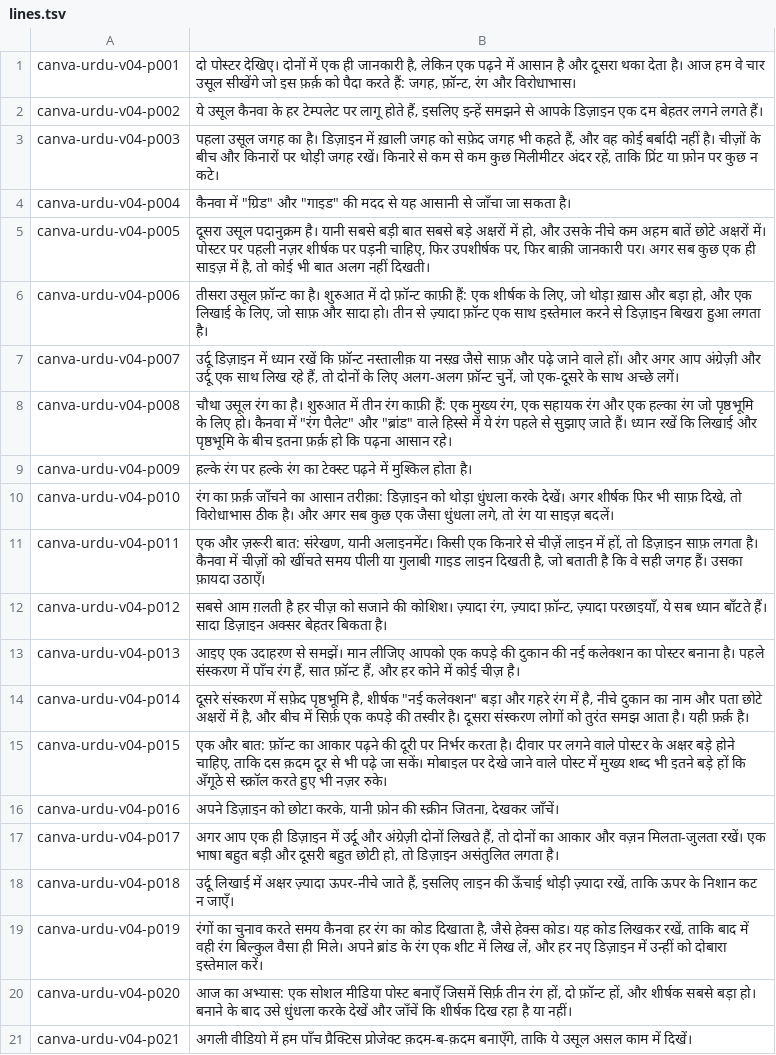
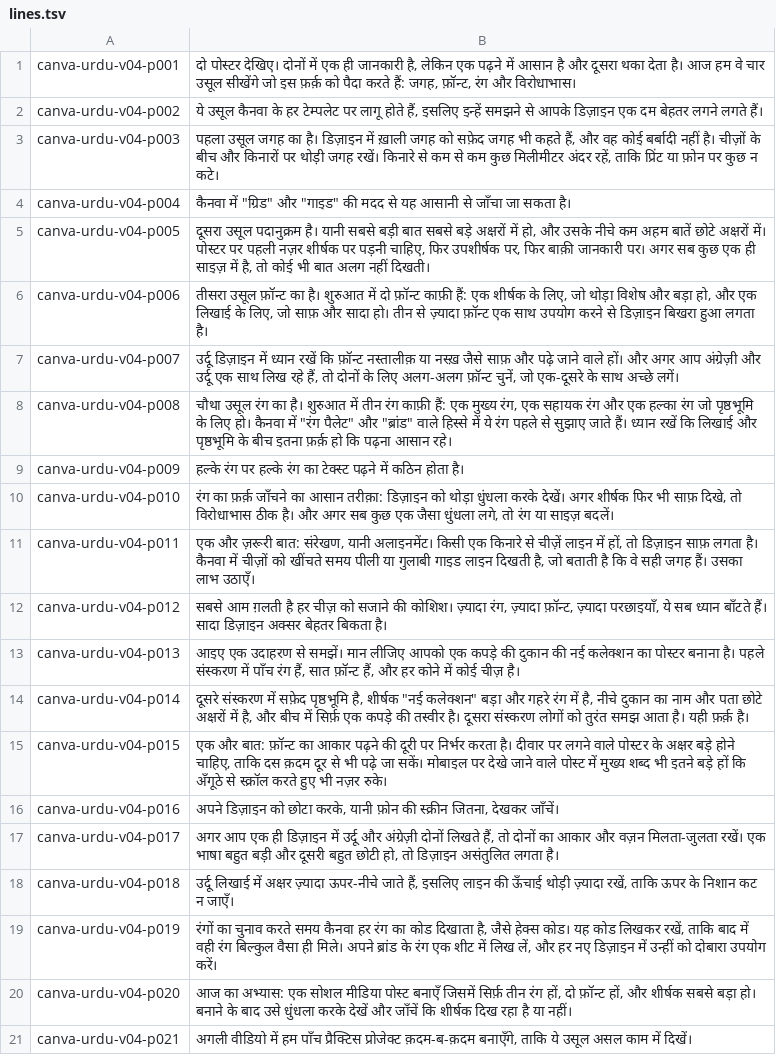
Before and after one commit to AwaizFatima08/course, a TSV file: canva-urdu-series/jobs/v04/lines.tsv, drawn as a sheet.

```diff
--- a/canva-urdu-series/jobs/v04/lines.tsv
+++ b/canva-urdu-series/jobs/v04/lines.tsv
@@ -5,8 +5,8 @@ canva-urdu-v04-p004	कैनवा में "ग्रिड" और "गा
 canva-urdu-v04-p005	दूसरा उसूल पदानुक्रम है। यानी सबसे बड़ी बात सबसे बड़े अक्षरों में हो, और उसके नीचे कम अहम बातें छोटे अक्षरों में। पोस्टर पर पहली नज़र शीर्षक पर पड़नी चाहिए, फिर उपशीर्षक पर, फिर बाक़ी जानकारी पर। अगर सब कुछ एक ही साइज़ में है, तो कोई भी बात अलग नहीं दिखती।
-canva-urdu-v04-p006	तीसरा उसूल फ़ॉन्ट का है। शुरुआत में दो फ़ॉन्ट काफ़ी हैं: एक शीर्षक के लिए, जो थोड़ा ख़ास और बड़ा हो, और एक लिखाई के लिए, जो साफ़ और सादा हो। तीन से ज़्यादा फ़ॉन्ट एक साथ इस्तेमाल करने से डिज़ाइन बिखरा हुआ लगता है।
+canva-urdu-v04-p006	तीसरा उसूल फ़ॉन्ट का है। शुरुआत में दो फ़ॉन्ट काफ़ी हैं: एक शीर्षक के लिए, जो थोड़ा विशेष और बड़ा हो, और एक लिखाई के लिए, जो साफ़ और सादा हो। तीन से ज़्यादा फ़ॉन्ट एक साथ उपयोग करने से डिज़ाइन बिखरा हुआ लगता है।
 canva-urdu-v04-p007	उर्दू डिज़ाइन में ध्यान रखें कि फ़ॉन्ट नस्तालीक़ या नस्ख़ जैसे साफ़ और पढ़े जाने वाले हों। और अगर आप अंग्रेज़ी और उर्दू एक साथ लिख रहे हैं, तो दोनों के लिए अलग-अलग फ़ॉन्ट चुनें, जो एक-दूसरे के साथ अच्छे लगें।
 canva-urdu-v04-p008	चौथा उसूल रंग का है। शुरुआत में तीन रंग काफ़ी हैं: एक मुख्य रंग, एक सहायक रंग और एक हल्का रंग जो पृष्ठभूमि के लिए हो। कैनवा में "रंग पैलेट" और "ब्रांड" वाले हिस्से में ये रंग पहले से सुझाए जाते हैं। ध्यान रखें कि लिखाई और पृष्ठभूमि के बीच इतना फ़र्क़ हो कि पढ़ना आसान रहे।
-canva-urdu-v04-p009	हल्के रंग पर हल्के रंग का टेक्स्ट पढ़ने में मुश्किल होता है।
+canva-urdu-v04-p009	हल्के रंग पर हल्के रंग का टेक्स्ट पढ़ने में कठिन होता है।
 canva-urdu-v04-p010	रंग का फ़र्क़ जाँचने का आसान तरीक़ा: डिज़ाइन को थोड़ा धुंधला करके देखें। अगर शीर्षक फिर भी साफ़ दिखे, तो विरोधाभास ठीक है। और अगर सब कुछ एक जैसा धुंधला लगे, तो रंग या साइज़ बदलें।
-canva-urdu-v04-p011	एक और ज़रूरी बात: संरेखण, यानी अलाइनमेंट। किसी एक किनारे से चीज़ें लाइन में हों, तो डिज़ाइन साफ़ लगता है। कैनवा में चीज़ों को खींचते समय पीली या गुलाबी गाइड लाइन दिखती है, जो बताती है कि वे सही जगह हैं। उसका फ़ायदा उठाएँ।
+canva-urdu-v04-p011	एक और ज़रूरी बात: संरेखण, यानी अलाइनमेंट। किसी एक किनारे से चीज़ें लाइन में हों, तो डिज़ाइन साफ़ लगता है। कैनवा में चीज़ों को खींचते समय पीली या गुलाबी गाइड लाइन दिखती है, जो बताती है कि वे सही जगह हैं। उसका लाभ उठाएँ।
 canva-urdu-v04-p012	सबसे आम ग़लती है हर चीज़ को सजाने की कोशिश। ज़्यादा रंग, ज़्यादा फ़ॉन्ट, ज़्यादा परछाइयाँ, ये सब ध्यान बाँटते हैं। सादा डिज़ाइन अक्सर बेहतर बिकता है।
@@ -18,3 +18,3 @@ canva-urdu-v04-p017	अगर आप एक ही डिज़ाइन मे
 canva-urdu-v04-p018	उर्दू लिखाई में अक्षर ज़्यादा ऊपर-नीचे जाते हैं, इसलिए लाइन की ऊँचाई थोड़ी ज़्यादा रखें, ताकि ऊपर के निशान कट न जाएँ।
-canva-urdu-v04-p019	रंगों का चुनाव करते समय कैनवा हर रंग का कोड दिखाता है, जैसे हेक्स कोड। यह कोड लिखकर रखें, ताकि बाद में वही रंग बिल्कुल वैसा ही मिले। अपने ब्रांड के रंग एक शीट में लिख लें, और हर नए डिज़ाइन में उन्हीं को दोबारा इस्तेमाल करें।
+canva-urdu-v04-p019	रंगों का चुनाव करते समय कैनवा हर रंग का कोड दिखाता है, जैसे हेक्स कोड। यह कोड लिखकर रखें, ताकि बाद में वही रंग बिल्कुल वैसा ही मिले। अपने ब्रांड के रंग एक शीट में लिख लें, और हर नए डिज़ाइन में उन्हीं को दोबारा उपयोग करें।
 canva-urdu-v04-p020	आज का अभ्यास: एक सोशल मीडिया पोस्ट बनाएँ जिसमें सिर्फ़ तीन रंग हों, दो फ़ॉन्ट हों, और शीर्षक सबसे बड़ा हो। बनाने के बाद उसे धुंधला करके देखें और जाँचें कि शीर्षक दिख रहा है या नहीं।
```
Also changed, not shown: canva-urdu-series/jobs/v06/lines.tsv, canva-urdu-series/jobs/v07/lines.tsv, 17 other files.
